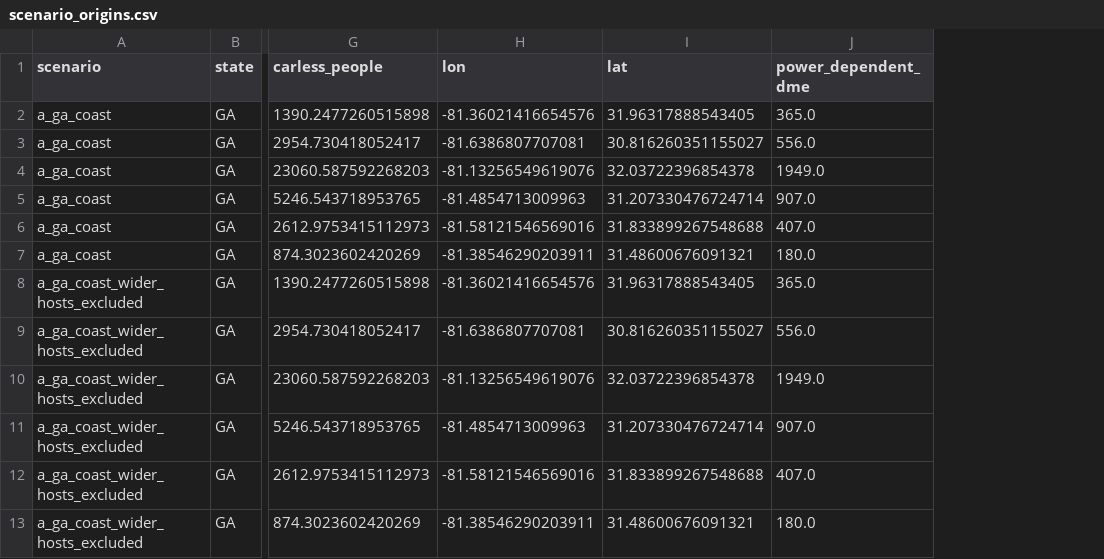
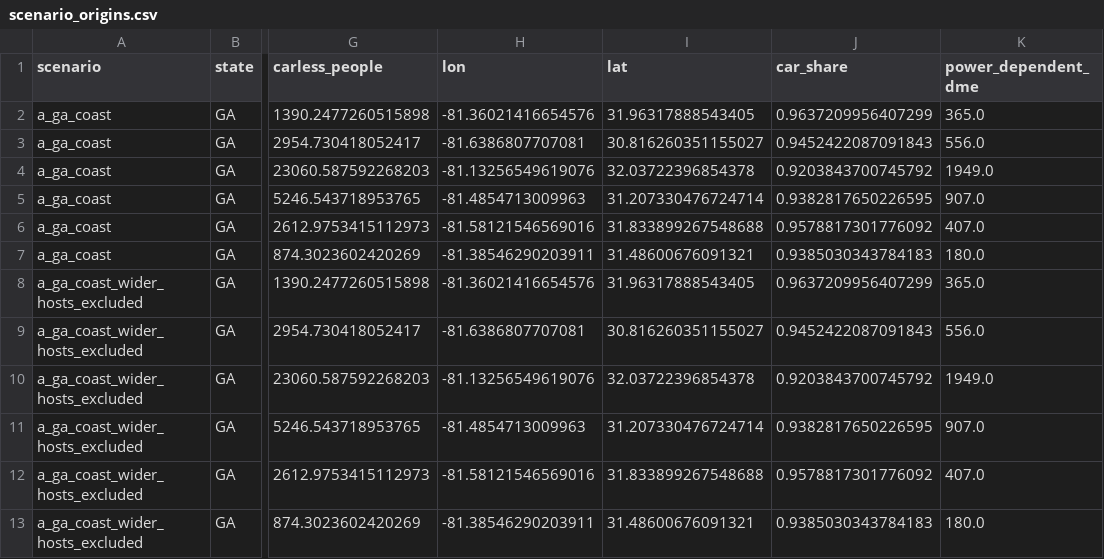
Before and after one commit to letsyedknow/team-9-atl, a CSV file: analysis/flow/out/scenario_origins.csv, drawn as a sheet; only a part is shown, gaps mark what is left out; the diff names each change by its address in the sheet, - before the commit and + after, or states it on an @@ line.

Commit message:
Exclude out-of-state carless residents from every arrival count
Carless Florida and Carolina residents are assumed not to reach Georgia,
so they now drop out of arrivals, 65+ and power-dependent counts as well
as shelter seekers; the subsets are scaled by county car-owning share.

```diff
--- a/analysis/flow/out/scenario_origins.csv
+++ b/analysis/flow/out/scenario_origins.csv
+column J (car_share), rows 2-13: 0.9637209956407299 | 0.9452422087091843 | 0.9203843700745792 | 0.9382817650226595 | 0.9578817301776092 | 0.9385030343784183 | 0.9637209956407299 | 0.9452422087091843 | 0.9203843700745792 | 0.9382817650226595 | 0.9578817301776092 | 0.9385030343784183
```
Also changed, not shown: analysis/flow/out/scenario_summary.csv, 3 other files.
